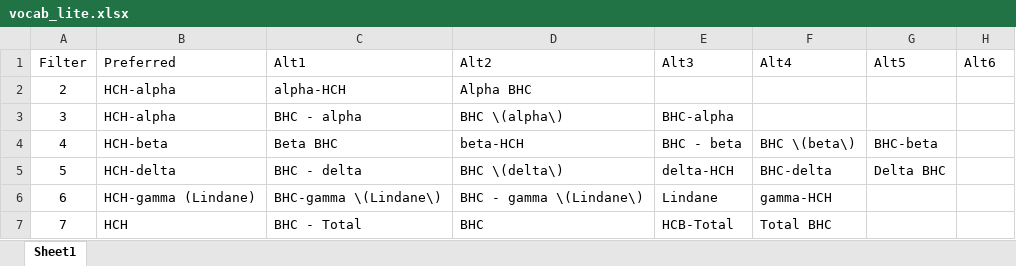
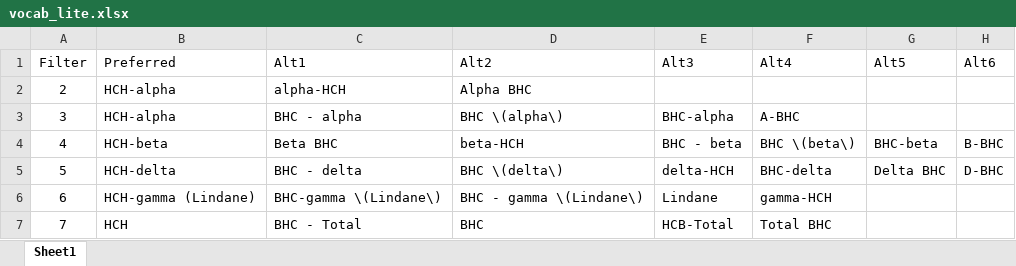
Before and after one commit to LeeKennedy/Pesticide_Compilation, an Excel workbook: vocab_lite.xlsx, sheet Sheet1, drawn as a sheet; values as stored, in another font and other column widths than the file's, no borders; the diff names each change by its address in the sheet, - before the commit and + after, or states it on an @@ line.

```diff
--- a/vocab_lite.xlsx (sheet Sheet1)
+++ b/vocab_lite.xlsx (sheet Sheet1)
-F3 (Alt4): (empty)
+F3 (Alt4): A-BHC
-H4 (Alt6): (empty)
+H4 (Alt6): B-BHC
-H5 (Alt6): (empty)
+H5 (Alt6): D-BHC
```
Also changed, not shown: DTS_CAS.xlsx, vocab.xlsx, 4 other files.
